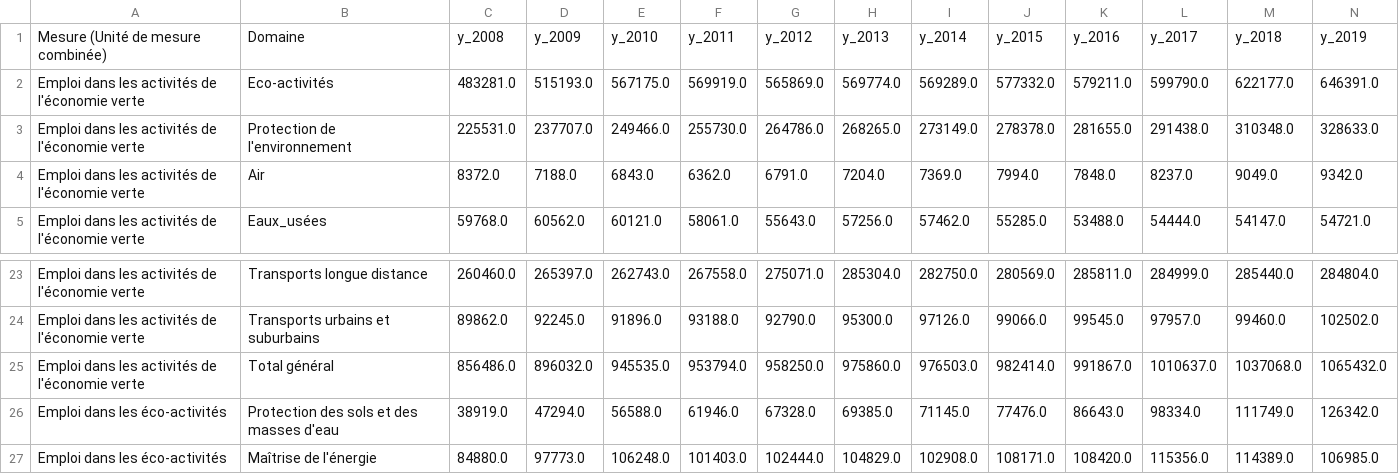
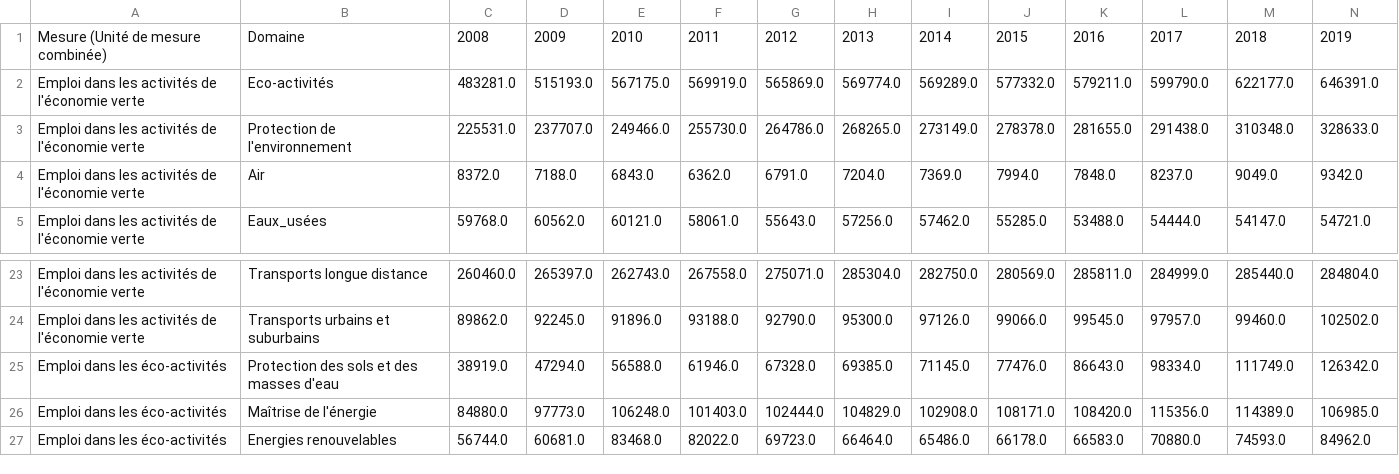
Before and after one commit to YassLeMaudit/Projet-Econometric, a CSV file: data_output/data.csv, drawn as a sheet; only a part is shown, gaps mark what is left out; the shorter side is filled out with more unchanged rows; rows hold the shown columns only; the diff covers the shown part only; the diff names each change by its address in the sheet, - before the commit and + after, or states it on an @@ line.

```diff
--- a/data_output/data.csv
+++ b/data_output/data.csv
-C1: y_2008
+C1: 2008
-D1: y_2009
+D1: 2009
-E1: y_2010
+E1: 2010
-F1: y_2011
+F1: 2011
-G1: y_2012
+G1: 2012
-H1: y_2013
+H1: 2013
-I1: y_2014
+I1: 2014
-J1: y_2015
+J1: 2015
-K1: y_2016
+K1: 2016
-L1: y_2017
+L1: 2017
-M1: y_2018
+M1: 2018
-N1: y_2019
+N1: 2019
-row 25: Emploi dans les activités de l'économie verte | Total général | 856486.0 | 896032.0 | 945535.0 | 953794.0 | 958250.0 | 975860.0 | 976503.0 | 982414.0 | 991867.0 | 1010637.0 | 1037068.0 | 1065432.0
```
Also changed, not shown: 2 edited cells elsewhere in this file, 11 other files.
